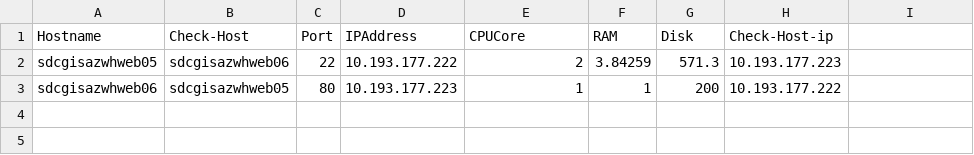
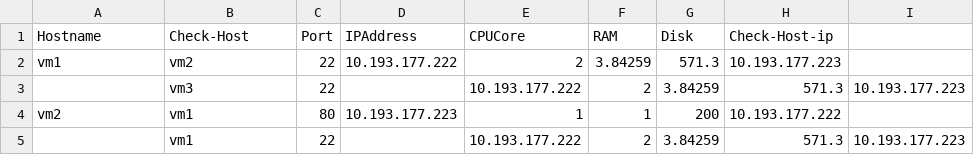
Before and after one commit to venerayan/tso-validation-firewall-check, a CSV file: linux.csv, drawn as a sheet.

Commit message:
Update linux.csv

```diff
--- a/linux.csv
+++ b/linux.csv
@@ -1,3 +1,5 @@
 Hostname,Check-Host,Port,IPAddress,CPUCore,RAM,Disk,Check-Host-ip
-sdcgisazwhweb05,sdcgisazwhweb06,22,10.193.177.222,2,3.84259,571.3,10.193.177.223
-sdcgisazwhweb06,sdcgisazwhweb05,80,10.193.177.223,1,1,200,10.193.177.222
+vm1,vm2,22,10.193.177.222,2,3.84259,571.3,10.193.177.223
+,vm3,22,,10.193.177.222,2,3.84259,571.3,10.193.177.223
+vm2,vm1,80,10.193.177.223,1,1,200,10.193.177.222
+,vm1,22,,10.193.177.222,2,3.84259,571.3,10.193.177.223
```
